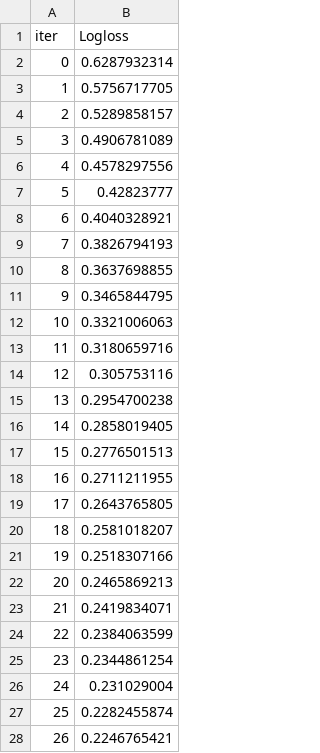
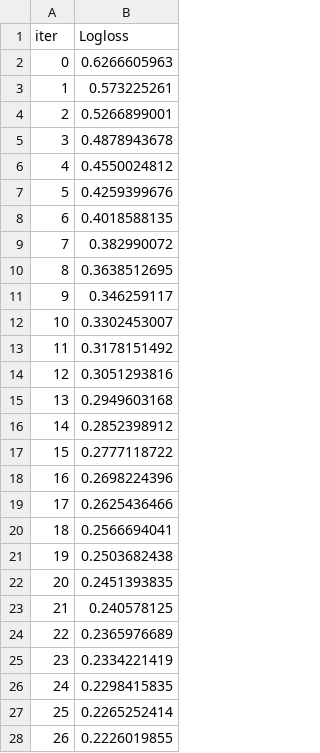
Before and after one commit to siddharth587/multi-model-diabetes-prediction-system, a TSV file: catboost_info/learn_error.tsv, drawn as a sheet; only a part is shown; the diff covers the shown part only.

```diff
--- a/catboost_info/learn_error.tsv
+++ b/catboost_info/learn_error.tsv
@@ -1,28 +1,28 @@
 iter	Logloss
-0	0.6287932314
-1	0.5756717705
-2	0.5289858157
-3	0.4906781089
-4	0.4578297556
-5	0.42823777
-6	0.4040328921
-7	0.3826794193
-8	0.3637698855
-9	0.3465844795
-10	0.3321006063
-11	0.3180659716
-12	0.305753116
-13	0.2954700238
-14	0.2858019405
-15	0.2776501513
-16	0.2711211955
-17	0.2643765805
-18	0.2581018207
-19	0.2518307166
-20	0.2465869213
-21	0.2419834071
-22	0.2384063599
-23	0.2344861254
-24	0.231029004
-25	0.2282455874
-26	0.2246765421
+0	0.6266605963
+1	0.573225261
+2	0.5266899001
+3	0.4878943678
+4	0.4550024812
+5	0.4259399676
+6	0.4018588135
+7	0.382990072
+8	0.3638512695
+9	0.346259117
+10	0.3302453007
+11	0.3178151492
+12	0.3051293816
+13	0.2949603168
+14	0.2852398912
+15	0.2777118722
+16	0.2698224396
+17	0.2625436466
+18	0.2566694041
+19	0.2503682438
+20	0.2451393835
+21	0.240578125
+22	0.2365976689
+23	0.2334221419
+24	0.2298415835
+25	0.2265252414
+26	0.2226019855
```
Also changed, not shown: 73 edited cells elsewhere in this file, catboost_info/time_left.tsv, 11 other files.
